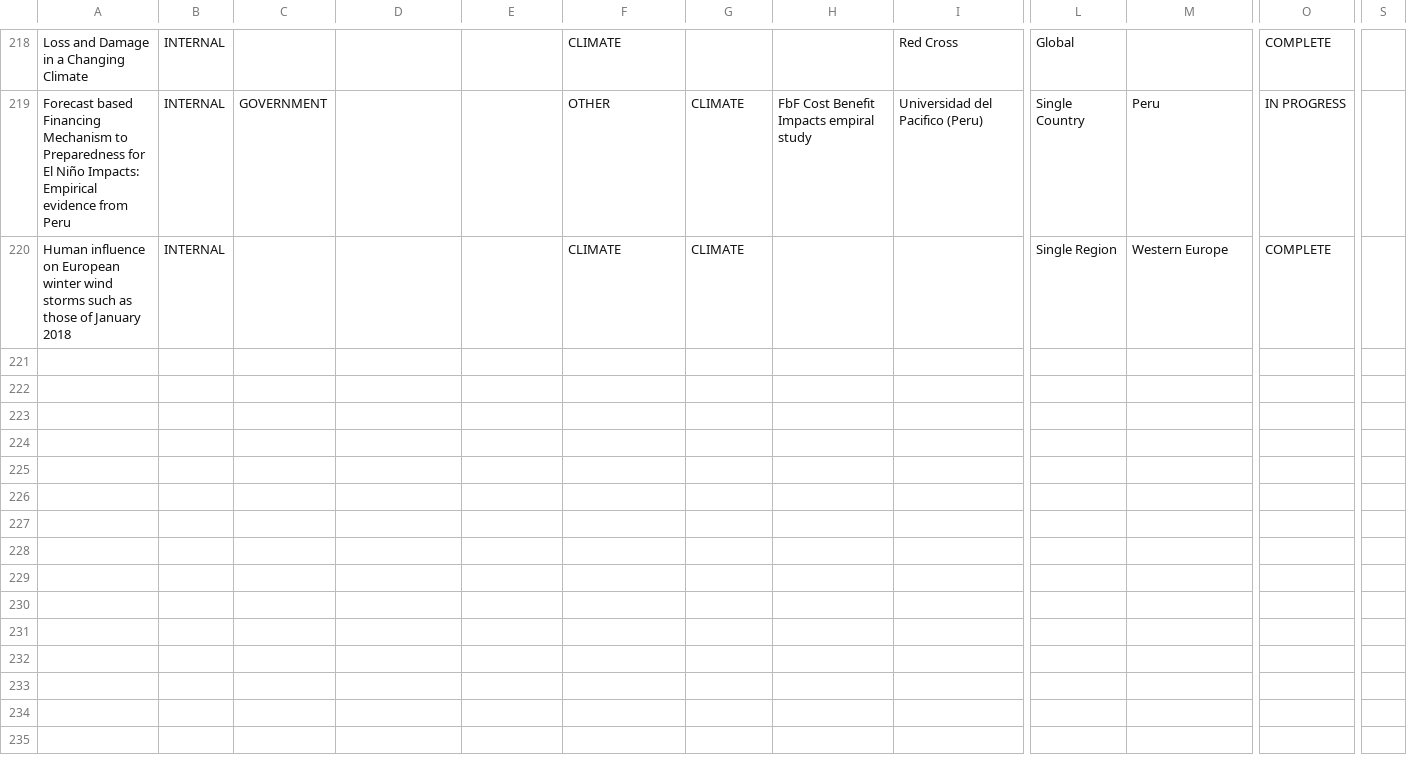
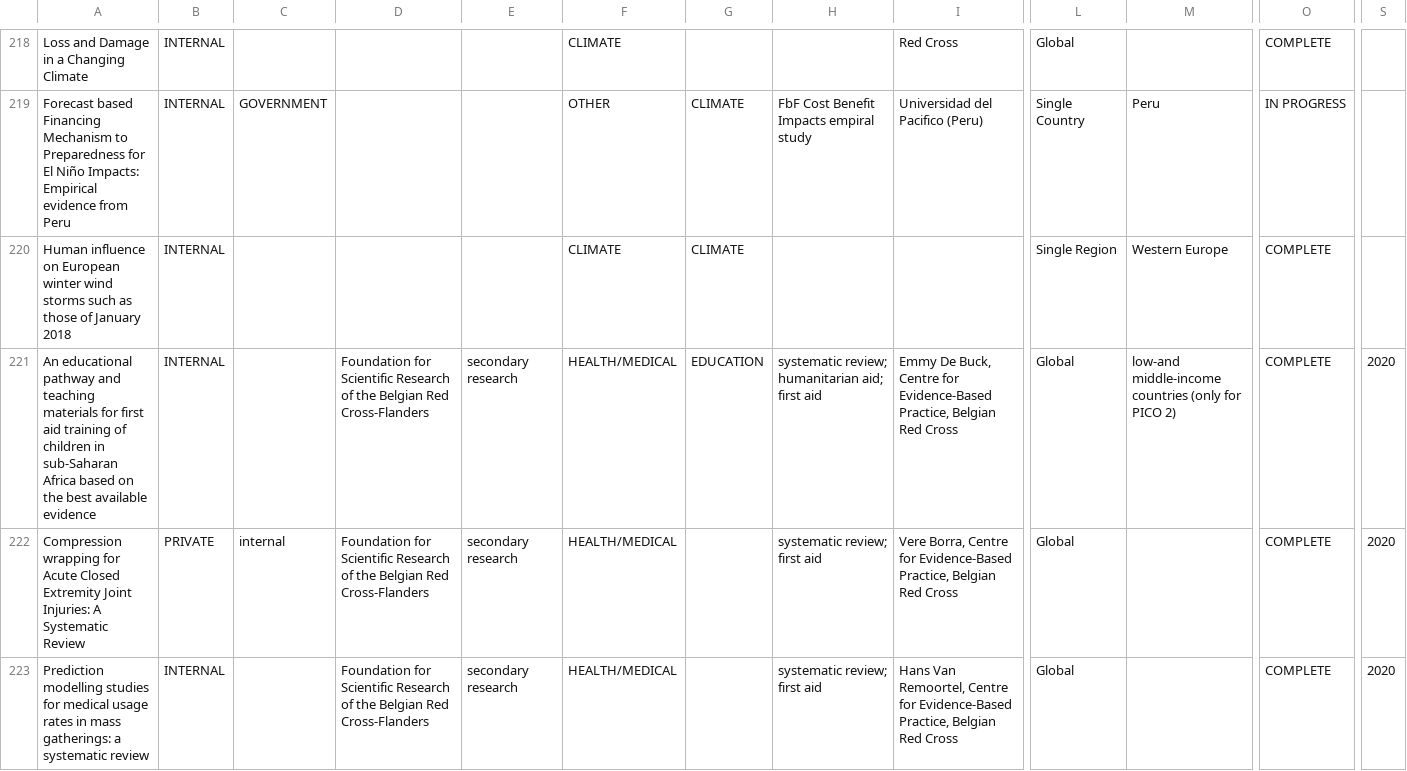
Before and after one commit to AmericanRedCross/google-sheets-workaround, a CSV file: research-mapping.csv, drawn as a sheet; only a part is shown, gaps mark what is left out; rows hold the shown columns only; the diff covers the shown part only; the diff names each change by its address in the sheet, - before the commit and + after, or states it on an @@ line.

```diff
--- a/research-mapping.csv
+++ b/research-mapping.csv
+row 221: An educational pathway and teaching materials for first aid training of children in sub-Saharan Africa based on the best available evidence | INTERNAL |  | Foundation for Scientific Research of the Belgian Red Cross-Flanders | secondary research | HEALTH/MEDICAL | EDUCATION | systematic review; humanitarian aid; first aid | Emmy De Buck, Centre for Evidence-Based Practice, Belgian Red Cross | Global | low-and middle-income countries (only for PICO 2) | COMPLETE | 2020
+row 222: Compression wrapping for Acute Closed Extremity Joint Injuries: A Systematic Review | PRIVATE | internal | Foundation for Scientific Research of the Belgian Red Cross-Flanders | secondary research | HEALTH/MEDICAL |  | systematic review; first aid | Vere Borra, Centre for Evidence-Based Practice, Belgian Red Cross | Global |  | COMPLETE | 2020
+row 223: Prediction modelling studies for medical usage rates in mass gatherings: a systematic review | INTERNAL |  | Foundation for Scientific Research of the Belgian Red Cross-Flanders | secondary research | HEALTH/MEDICAL |  | systematic review; first aid | Hans Van Remoortel, Centre for Evidence-Based Practice, Belgian Red Cross | Global |  | COMPLETE | 2020
```
Also changed, not shown: 6 added rows elsewhere in this file.
